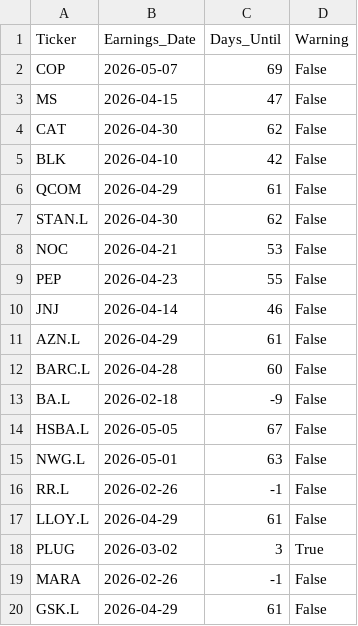
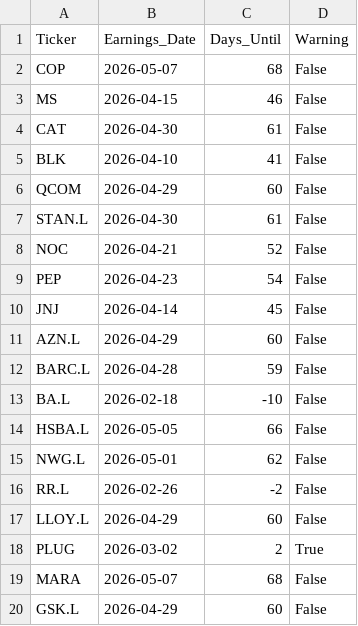
Before and after one commit to garywoodham/woody_stocks, a CSV file: earnings_calendar.csv, drawn as a sheet.

```diff
--- a/earnings_calendar.csv
+++ b/earnings_calendar.csv
@@ -1,20 +1,20 @@
 Ticker,Earnings_Date,Days_Until,Warning
-COP,2026-05-07,69,False
-MS,2026-04-15,47,False
-CAT,2026-04-30,62,False
-BLK,2026-04-10,42,False
-QCOM,2026-04-29,61,False
-STAN.L,2026-04-30,62,False
-NOC,2026-04-21,53,False
-PEP,2026-04-23,55,False
-JNJ,2026-04-14,46,False
-AZN.L,2026-04-29,61,False
-BARC.L,2026-04-28,60,False
-BA.L,2026-02-18,-9,False
-HSBA.L,2026-05-05,67,False
-NWG.L,2026-05-01,63,False
-RR.L,2026-02-26,-1,False
-LLOY.L,2026-04-29,61,False
-PLUG,2026-03-02,3,True
-MARA,2026-02-26,-1,False
-GSK.L,2026-04-29,61,False
+COP,2026-05-07,68,False
+MS,2026-04-15,46,False
+CAT,2026-04-30,61,False
+BLK,2026-04-10,41,False
+QCOM,2026-04-29,60,False
+STAN.L,2026-04-30,61,False
+NOC,2026-04-21,52,False
+PEP,2026-04-23,54,False
+JNJ,2026-04-14,45,False
+AZN.L,2026-04-29,60,False
+BARC.L,2026-04-28,59,False
+BA.L,2026-02-18,-10,False
+HSBA.L,2026-05-05,66,False
+NWG.L,2026-05-01,62,False
+RR.L,2026-02-26,-2,False
+LLOY.L,2026-04-29,60,False
+PLUG,2026-03-02,2,True
+MARA,2026-05-07,68,False
+GSK.L,2026-04-29,60,False
```
Also changed, not shown: daily_signals.csv, data/predictions_log.csv, 4 other files.
